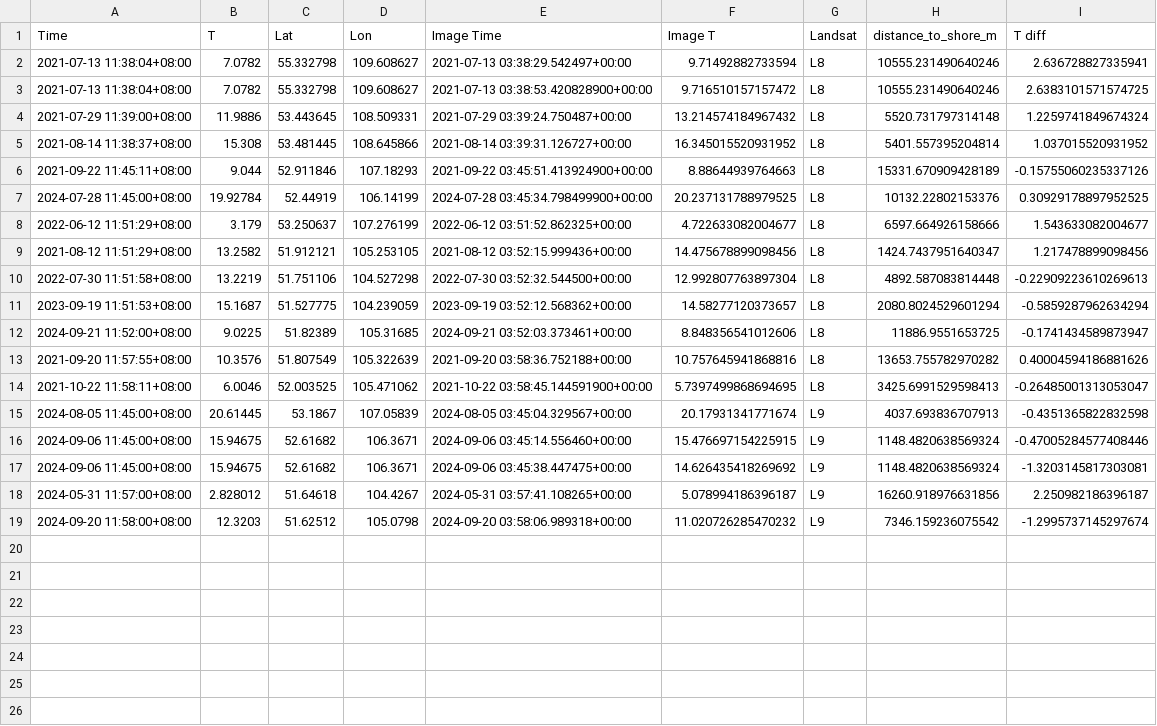
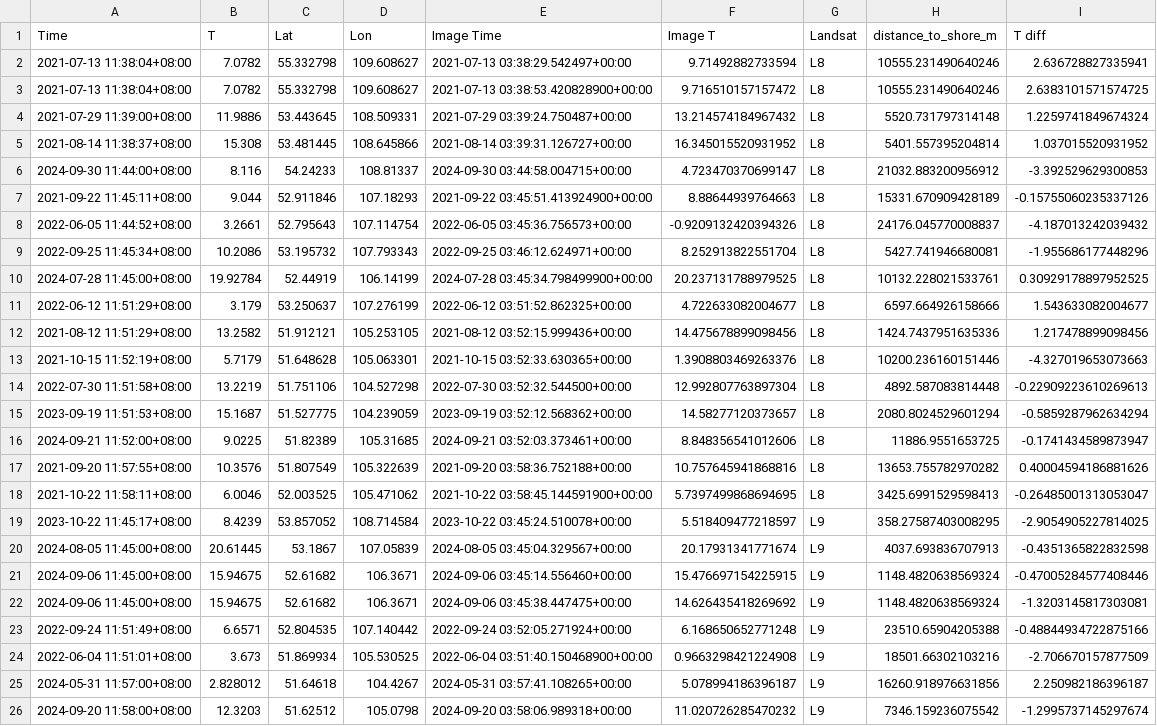
Before and after one commit to tobaffoon/baikal_vkr, a CSV file: Валидация/Данные_валидации/raw/landsat_validation1_distance.csv (was Валидация/Данные_валидации/landsat_ext_validation1_distance.csv), drawn as a sheet.

Commit message:
Move things to proper files, clarify and refactor prepare data

```diff
--- a/Валидация/Данные_валидации/landsat_ext_validation1_distance.csv
+++ b/Валидация/Данные_валидации/raw/landsat_validation1_distance.csv
@@ -5,6 +5,10 @@ Time,T,Lat,Lon,Image Time,Image T,Landsat,distance_to_shore_m,T diff
 2021-08-14 11:38:37+08:00,15.308,53.481445,108.645866,2021-08-14 03:39:31.126727+00:00,16.345015520931952,L8,5401.557395204814,1.037015520931952
+2024-09-30 11:44:00+08:00,8.116,54.24233,108.81337,2024-09-30 03:44:58.004715+00:00,4.723470370699147,L8,21032.883200956912,-3.392529629300853
 2021-09-22 11:45:11+08:00,9.044,52.911846,107.18293,2021-09-22 03:45:51.413924900+00:00,8.88644939764663,L8,15331.670909428189,-0.15755060235337126
-2024-07-28 11:45:00+08:00,19.92784,52.44919,106.14199,2024-07-28 03:45:34.798499900+00:00,20.237131788979525,L8,10132.22802153376,0.30929178897952525
+2022-06-05 11:44:52+08:00,3.2661,52.795643,107.114754,2022-06-05 03:45:36.756573+00:00,-0.9209132420394326,L8,24176.045770008837,-4.187013242039432
+2022-09-25 11:45:34+08:00,10.2086,53.195732,107.793343,2022-09-25 03:46:12.624971+00:00,8.252913822551704,L8,5427.741946680081,-1.955686177448296
+2024-07-28 11:45:00+08:00,19.92784,52.44919,106.14199,2024-07-28 03:45:34.798499900+00:00,20.237131788979525,L8,10132.228021533761,0.30929178897952525
 2022-06-12 11:51:29+08:00,3.179,53.250637,107.276199,2022-06-12 03:51:52.862325+00:00,4.722633082004677,L8,6597.664926158666,1.543633082004677
-2021-08-12 11:51:29+08:00,13.2582,51.912121,105.253105,2021-08-12 03:52:15.999436+00:00,14.475678899098456,L8,1424.7437951640347,1.217478899098456
+2021-08-12 11:51:29+08:00,13.2582,51.912121,105.253105,2021-08-12 03:52:15.999436+00:00,14.475678899098456,L8,1424.7437951635336,1.217478899098456
+2021-10-15 11:52:19+08:00,5.7179,51.648628,105.063301,2021-10-15 03:52:33.630365+00:00,1.3908803469263376,L8,10200.236160151446,-4.327019653073663
 2022-07-30 11:51:58+08:00,13.2219,51.751106,104.527298,2022-07-30 03:52:32.544500+00:00,12.992807763897304,L8,4892.587083814448,-0.22909223610269613
@@ -14,2 +18,3 @@ Time,T,Lat,Lon,Image Time,Image T,Landsat,distance_to_shore_m,T diff
 2021-10-22 11:58:11+08:00,6.0046,52.003525,105.471062,2021-10-22 03:58:45.144591900+00:00,5.7397499868694695,L8,3425.6991529598413,-0.26485001313053047
+2023-10-22 11:45:17+08:00,8.4239,53.857052,108.714584,2023-10-22 03:45:24.510078+00:00,5.518409477218597,L9,358.27587403008295,-2.9054905227814025
 2024-08-05 11:45:00+08:00,20.61445,53.1867,107.05839,2024-08-05 03:45:04.329567+00:00,20.17931341771674,L9,4037.693836707913,-0.4351365822832598
@@ -17,2 +22,4 @@ Time,T,Lat,Lon,Image Time,Image T,Landsat,distance_to_shore_m,T diff
 2024-09-06 11:45:00+08:00,15.94675,52.61682,106.3671,2024-09-06 03:45:38.447475+00:00,14.626435418269692,L9,1148.4820638569324,-1.3203145817303081
+2022-09-24 11:51:49+08:00,6.6571,52.804535,107.140442,2022-09-24 03:52:05.271924+00:00,6.168650652771248,L9,23510.65904205388,-0.48844934722875166
+2022-06-04 11:51:01+08:00,3.673,51.869934,105.530525,2022-06-04 03:51:40.150468900+00:00,0.9663298421224908,L9,18501.66302103216,-2.706670157877509
 2024-05-31 11:57:00+08:00,2.828012,51.64618,104.4267,2024-05-31 03:57:41.108265+00:00,5.078994186396187,L9,16260.918976631856,2.250982186396187
```
Also changed, not shown: Валидация/Данные_валидации/raw/modis_validation15_distance.csv, 52 other files.
